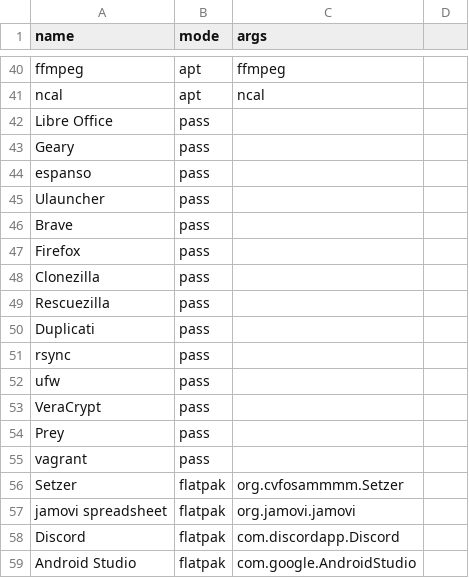
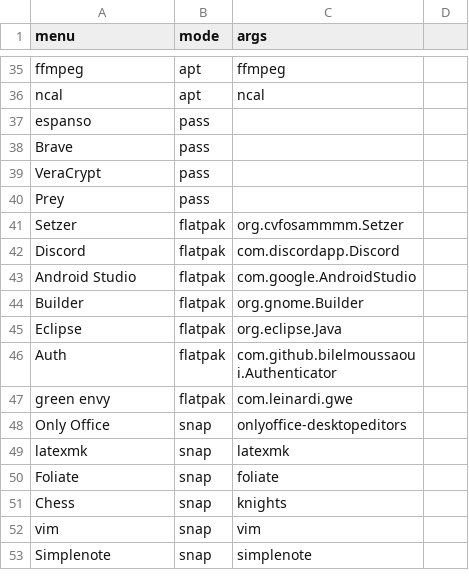
Before and after one commit to justinyed/Ubuntu_setup, a CSV file: package.csv, drawn as a sheet; only a part is shown, gaps mark what is left out; the shorter side is filled out with more unchanged rows; the diff covers the shown part only.

```diff
--- a/package.csv
+++ b/package.csv
@@ -1 +1 @@
-name,mode,args
+menu,mode,args,
@@ -42,2 +36,0 @@ ncal,apt,ncal
-Libre Office,pass,
-Geary,pass,
@@ -45 +37,0 @@ espanso,pass,
-Ulauncher,pass,
@@ -47,6 +38,0 @@ Brave,pass,
-Firefox,pass,
-Clonezilla,pass,
-Rescuezilla,pass,
-Duplicati,pass,
-rsync,pass,
-ufw,pass,
@@ -55 +40,0 @@ Prey,pass,
-vagrant,pass,
@@ -57 +41,0 @@ Setzer,flatpak,org.cvfosammmm.Setzer
-jamovi spreadsheet,flatpak,org.jamovi.jamovi
```
Also changed, not shown: 15 added rows, 7 removed rows and 2 edited cells elsewhere in this file, 2 other files.
